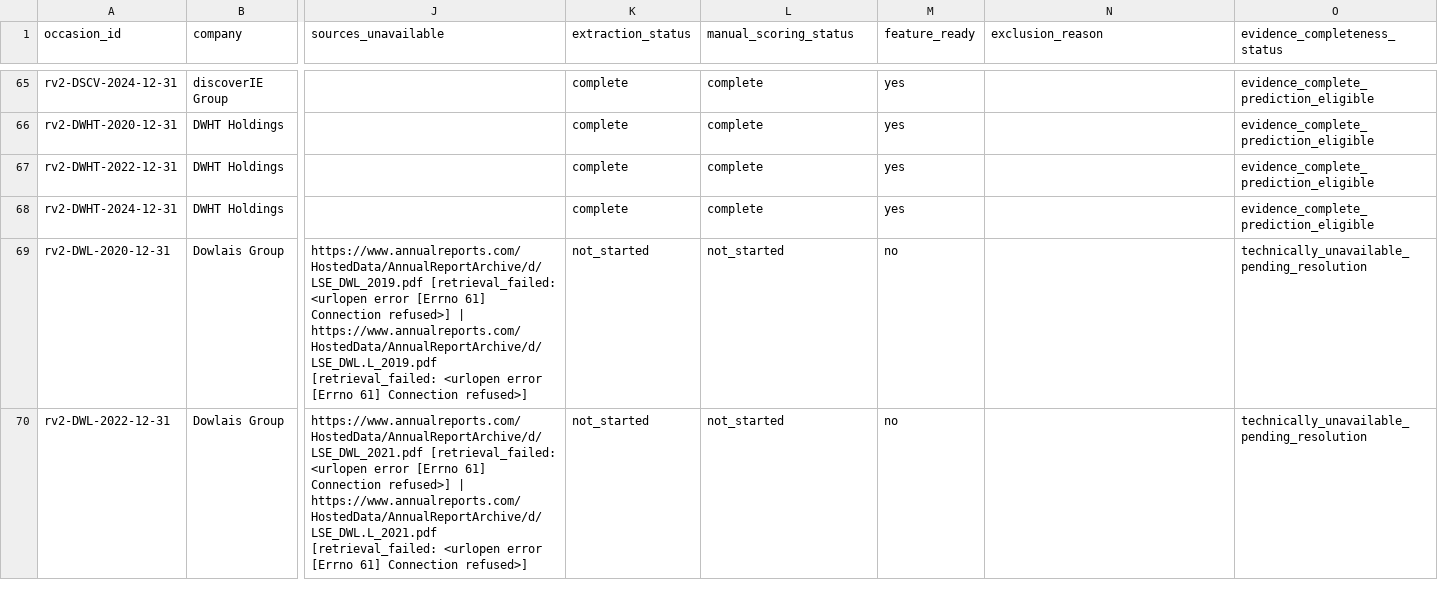
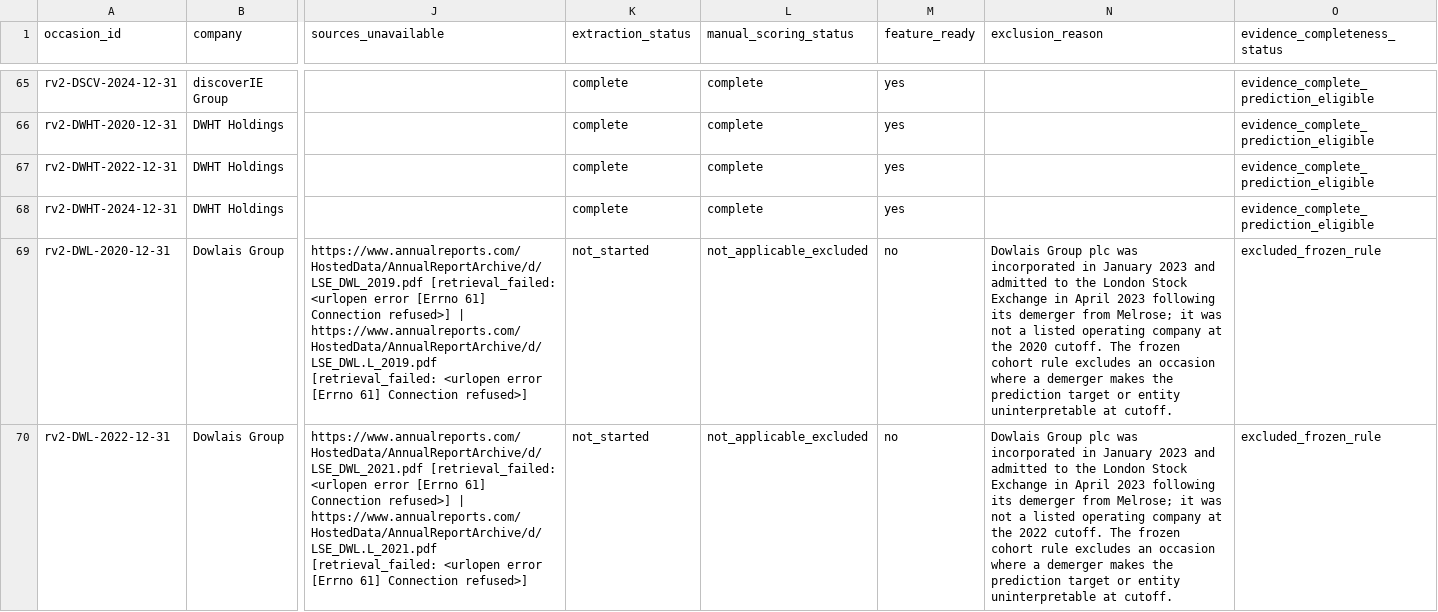
Before and after one commit to roseattridge-gif/piotw-intelligence, a CSV file: data/derived/restructuring_v2_coverage_queue.csv, drawn as a sheet; only a part is shown, gaps mark what is left out; the diff covers the shown part only; the diff names each change by its address in the sheet, - before the commit and + after, or states it on an @@ line.

```diff
--- a/data/derived/restructuring_v2_coverage_queue.csv
+++ b/data/derived/restructuring_v2_coverage_queue.csv
-L69:L70 (manual_scoring_status): not_started
+L69:L70 (manual_scoring_status): not_applicable_excluded
-N69 (exclusion_reason): (empty)
+N69 (exclusion_reason): Dowlais Group plc was incorporated in January 2023 and admitted to the London Stock Exchange in April 2023 following its demerger from Melrose; it was not a listed operating company at the 2020 cutoff. The frozen cohort rule excludes an occasion where a demerger makes the prediction target or entity uninterpretable at cutoff.
-O69:O70 (evidence_completeness_status): technically_unavailable_pending_resolution
+O69:O70 (evidence_completeness_status): excluded_frozen_rule
-N70 (exclusion_reason): (empty)
+N70 (exclusion_reason): Dowlais Group plc was incorporated in January 2023 and admitted to the London Stock Exchange in April 2023 following its demerger from Melrose; it was not a listed operating company at the 2022 cutoff. The frozen cohort rule excludes an occasion where a demerger makes the prediction target or entity uninterpretable at cutoff.
```
Also changed, not shown: 7 edited cells elsewhere in this file, data/restructuring_v2/features.csv, data/restructuring_v2/official_source_registry.csv, 14 other files.
